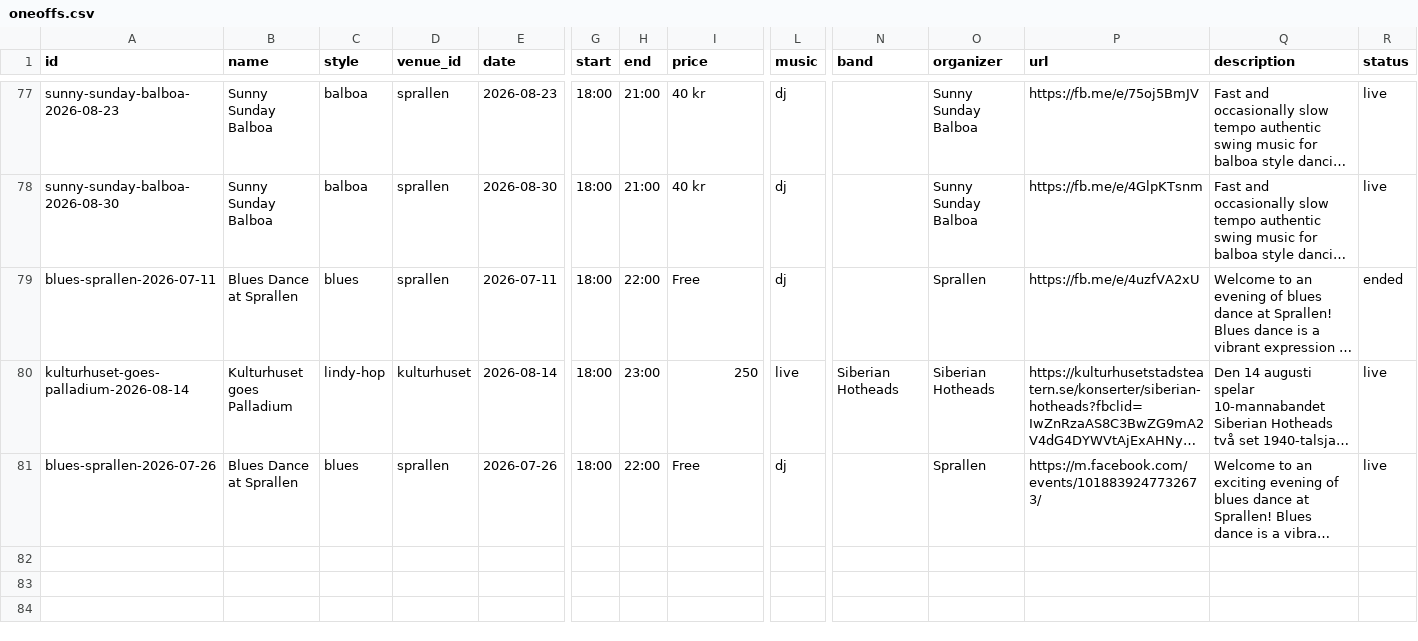
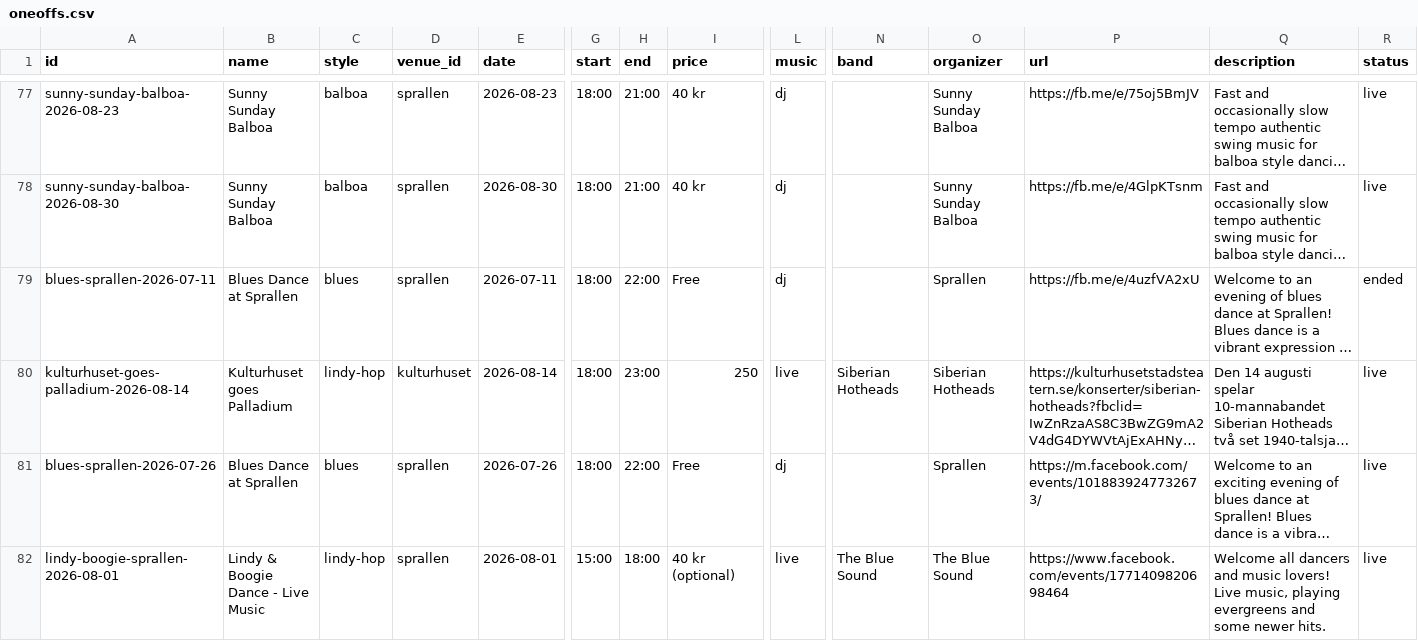
Before and after one commit to ranveeraggarwal/swsthlm, a CSV file: data/oneoffs.csv, drawn as a sheet; only a part is shown, gaps mark what is left out; long unchanged cells end in …; rows hold the shown columns only; the diff names each change by its address in the sheet, - before the commit and + after, or states it on an @@ line.

```diff
--- a/data/oneoffs.csv
+++ b/data/oneoffs.csv
+row 82: lindy-boogie-sprallen-2026-08-01 | Lindy & Boogie Dance - Live Music | lindy-hop | sprallen | 2026-08-01 | 15:00 | 18:00 | 40 kr (optional) | live | The Blue Sound | The Blue Sound | https://www.facebook.com/events/1771409820698464 | Welcome all dancers and music lovers! Live music, playing evergreens and some newer hits. | live
```
